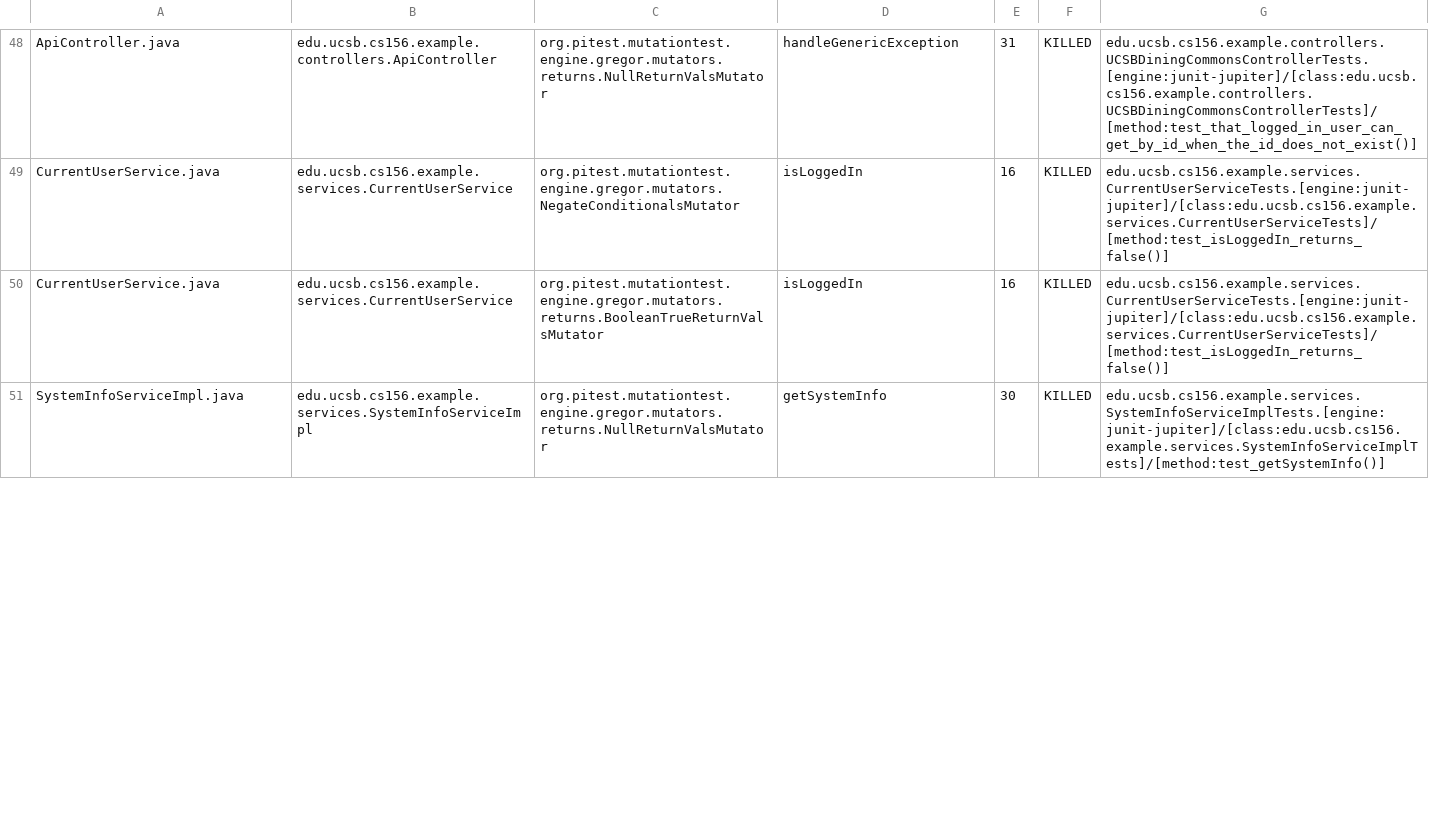
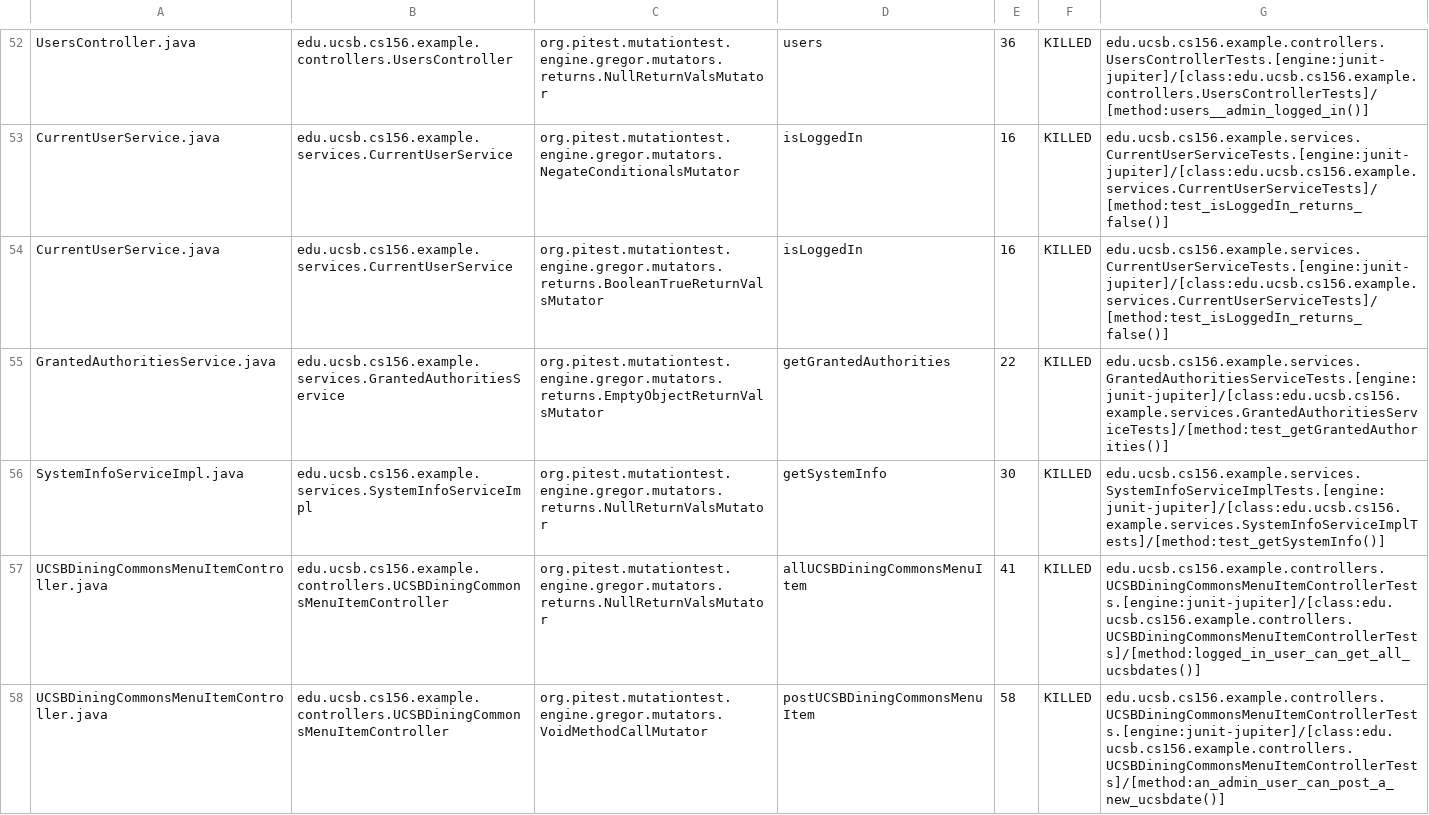
Before and after one commit to ucsb-cs156-f23/team02-f23-6pm-2, a CSV file: pitest/mutations.csv, drawn as a sheet; only a part is shown, gaps mark what is left out; addresses are those after the commit; the diff covers the shown part only; the diff names each change by its address in the sheet, - before the commit and + after, or states it on an @@ line.

Commit message:
Deploying to gh-pages from @ ucsb-cs156-f23/team02-f23-6pm-2@0e27249eb319a6ccffd68bff033581252219705e 🚀

```diff
--- a/pitest/mutations.csv
+++ b/pitest/mutations.csv
-A52: ApiController.java
+A52: UsersController.java
-B52: edu.ucsb.cs156.example.controllers.ApiController
+B52: edu.ucsb.cs156.example.controllers.UsersController
-D52: handleGenericException
+D52: users
-E52: 31
+E52: 36
-G52: edu.ucsb.cs156.example.controllers.UCSBDiningCommonsControllerTests.[engine:junit-jupiter]/[class:edu.ucsb.cs156.example.controllers.UCSBDiningCommonsControllerTests]/[method:test_that_logged_in_user_can_get_by_id_when_the_id_does_not_exist()]
+G52: edu.ucsb.cs156.example.controllers.UsersControllerTests.[engine:junit-jupiter]/[class:edu.ucsb.cs156.example.controllers.UsersControllerTests]/[method:users__admin_logged_in()]
+row 57: UCSBDiningCommonsMenuItemController.java | edu.ucsb.cs156.example.controllers.UCSBDiningCommonsMenuItemController | org.pitest.mutationtest.engine.gregor.mutators.returns.NullReturnValsMutator | allUCSBDiningCommonsMenuItem | 41 | KILLED | edu.ucsb.cs156.example.controllers.UCSBDiningCommonsMenuItemControllerTests.[engine:junit-jupiter]/[class:edu.ucsb.cs156.example.controllers.UCSBDiningCommonsMenuItemControllerTests]/[method:logged_in_user_can_get_all_ucsbdates()]
+row 58: UCSBDiningCommonsMenuItemController.java | edu.ucsb.cs156.example.controllers.UCSBDiningCommonsMenuItemController | org.pitest.mutationtest.engine.gregor.mutators.VoidMethodCallMutator | postUCSBDiningCommonsMenuItem | 58 | KILLED | edu.ucsb.cs156.example.controllers.UCSBDiningCommonsMenuItemControllerTests.[engine:junit-jupiter]/[class:edu.ucsb.cs156.example.controllers.UCSBDiningCommonsMenuItemControllerTests]/[method:an_admin_user_can_post_a_new_ucsbdate()]
```
Also changed, not shown: 4 added rows, 1 removed row, 27 moved rows and 5 edited cells elsewhere in this file, 15 other files.
